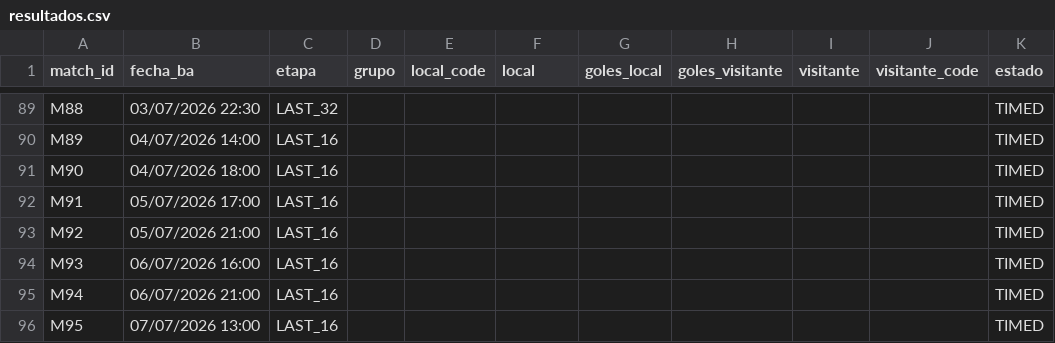
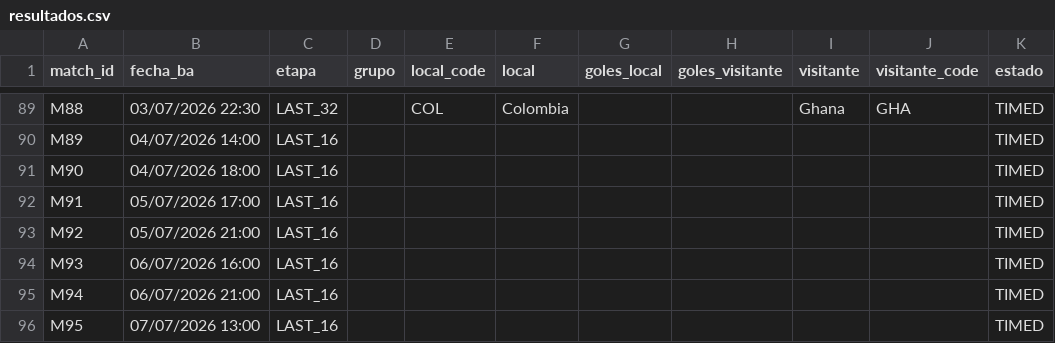
Before and after one commit to allerand/mundial-resultados, a CSV file: data/resultados.csv, drawn as a sheet; only a part is shown, gaps mark what is left out; the diff covers the shown part only; the diff names each change by its address in the sheet, - before the commit and + after, or states it on an @@ line.

```diff
--- a/data/resultados.csv
+++ b/data/resultados.csv
-E89 (local_code): (empty)
+E89 (local_code): COL
-F89 (local): (empty)
+F89 (local): Colombia
-I89 (visitante): (empty)
+I89 (visitante): Ghana
-J89 (visitante_code): (empty)
+J89 (visitante_code): GHA
```
Also changed, not shown: 61 edited cells elsewhere in this file, 2 other files.
